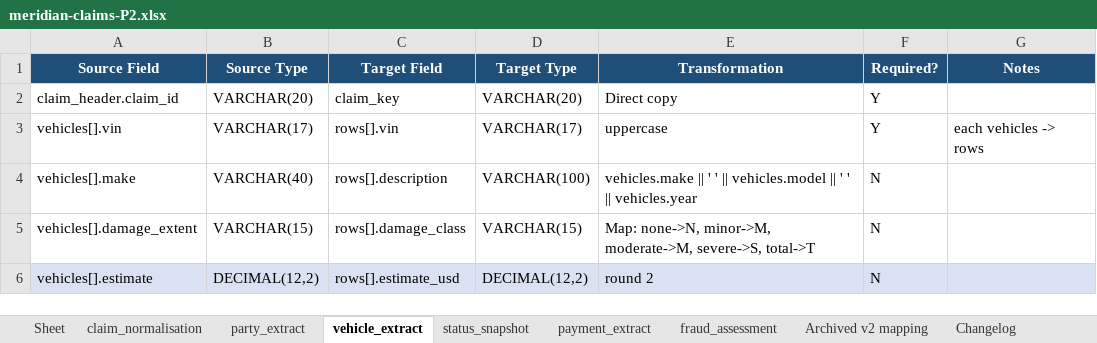
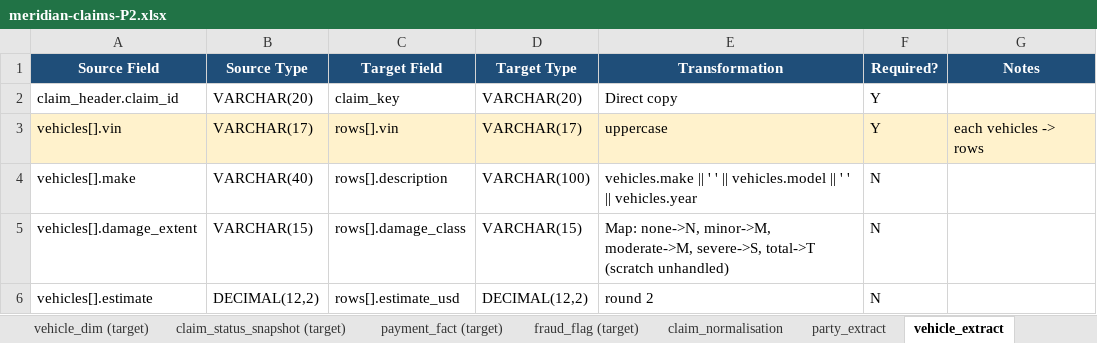
Before and after one commit to EqualExperts/satsuma-lang, an Excel workbook: evals/phase-0.5-probe/scenario/meridian-claims-P2.xlsx, sheet vehicle_extract, drawn as a sheet; values as stored, in another font and other column widths than the file's, no borders; the diff names each change by its address in the sheet, - before the commit and + after, or states it on an @@ line.

Commit message:
fix(eval): regenerate committed workbooks, fix mapping-intent.json, drop ambiguity fills
The cycle-2 review's central finding (B1/B2/B3): the fixes had landed in the
generator and prose but not in the committed artifacts, and the test read its
own regenerated output. This commit closes all three.

B1 — committed workbooks regenerated. P0 and P2 now carry the 9 schema tabs
(with scratch in the damage_extent enum, the corrected risk_score='multiply
10', no Excel-only payment_id row), P2 has a README cover and no stray Sheet
tab. A third workbook, meridian-claims-1-mapping-P0.xlsx, is added as the
crossover cell's X-P0 counterpart (the crossover had only a .stm and now has
.md and .xlsx too).

B2 — mapping-intent.json fixed for real. scratch is in the damage_extent enum
values (not just the A3 description). The 'fourth planted ambiguity' note on
status_snapshot is corrected (total_exposure is a second site of A1, not a
fourth distinct ambiguity). falsePositiveDenominator is 25 (was 17), matching
the 25 unambiguous leaf targets. The T5 key grades over sites with A1 counted
as three; precision and recall share a unit. The claim_type enum is added to
the .stm, .md, and JSON so all three arms agree (the .stm previously declared
no enum while the other two did — the A3 defect inverted).

B3 — the test no longer mutates tracked files. It regenerates into a temp dir
and compares structurally against the committed files, so it DETECTS a stale
artifact instead of repairing one. Verified: against the stale committed
workbooks, the 6 workbook tests fail and git status is clean afterward (no
mutation). Against the freshly committed workbooks, all 8 pass. CI skips the
openpyxl tests (openpyxl not installed) as before.

Also: dropped the ambiguity fills from P2 per the reviewer's recommendation
(kept PII + needs-review). The pandas-can't-read-fill hazard survives intact
without leaking T5's key. A test pins that no row carries the old ambiguity
blue (D9E1F2) and that PII fill is present. Removed the dead P2_COMPUTED_FILL
and P2_AMBIGUITY_FILL constants and the CodeQL-flagged unused 'transform'
local. README and sl-jdho note updated from 'seventeen' to 'twenty-five'.

```diff
--- a/evals/phase-0.5-probe/scenario/meridian-claims-P2.xlsx (sheet vehicle_extract)
+++ b/evals/phase-0.5-probe/scenario/meridian-claims-P2.xlsx (sheet vehicle_extract)
+sheet tab: vehicle_dim (target)
+sheet tab: claim_status_snapshot (target)
+sheet tab: payment_fact (target)
+sheet tab: fraud_flag (target)
-A3:G3 fill: none
+A3:G3 fill: #FFF2CC
-E5 (Transformation): …severe->S, total->T
+E5 (Transformation): …severe->S, total->T (scratch unhandled)
-A6:G6 fill: #D9E1F2
+A6:G6 fill: none
```
Also changed, not shown: sheet payment_extract, sheet claim_normalisation, sheet fraud_assessment, sheet status_snapshot, sheet Changelog, sheet party_extract, 1 more sheet, other sheet tabs, evals/phase-0.5-probe/scenario/meridian-claims-P0.xlsx, 9 other files.
